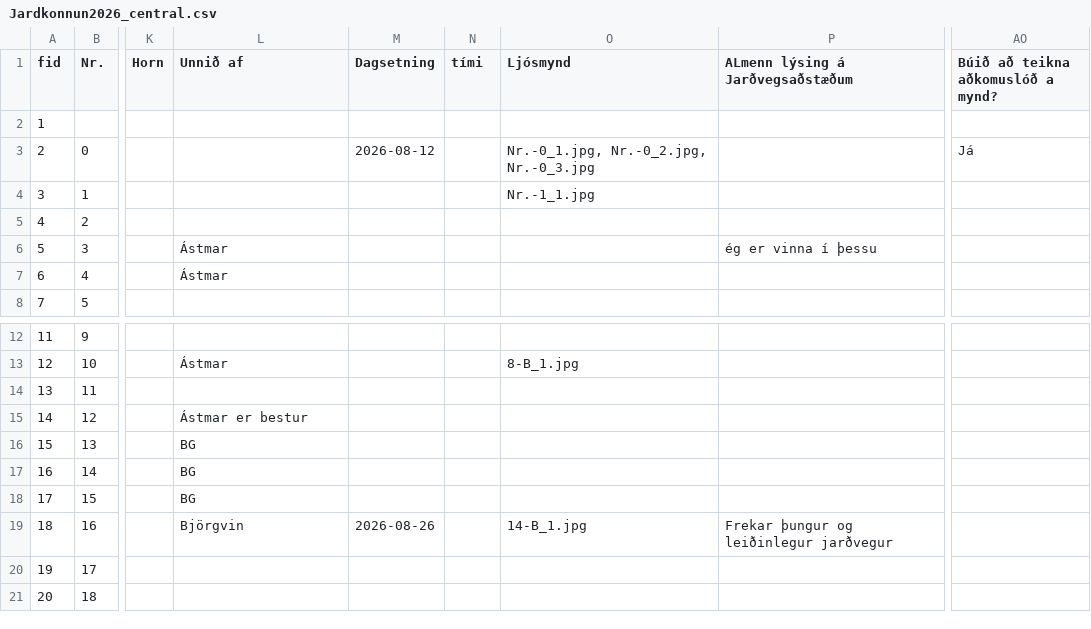
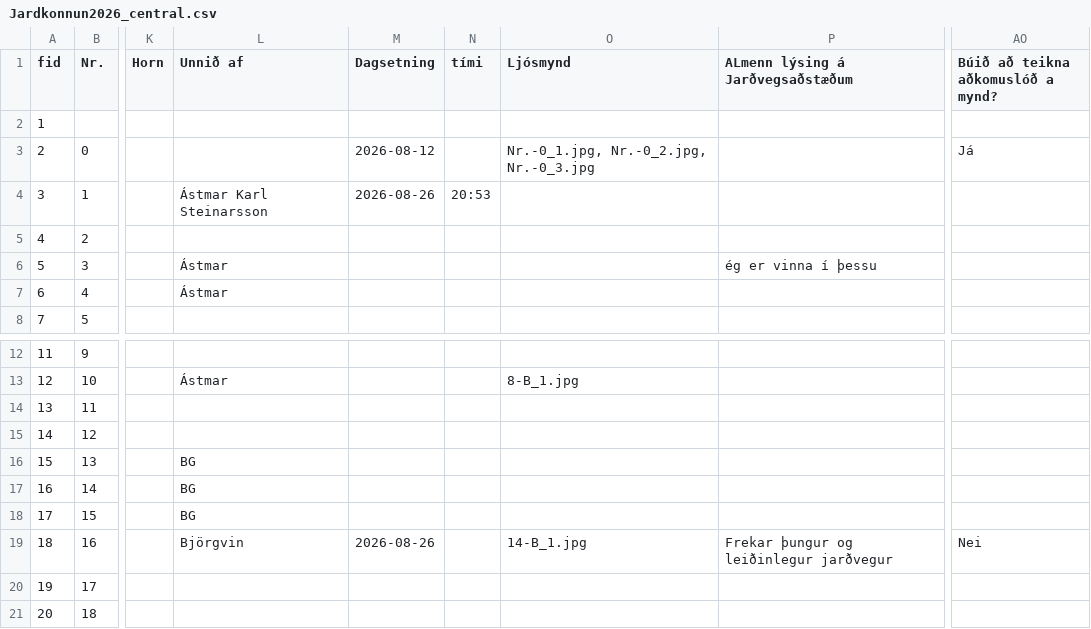
Before and after one commit to nonni123/Jardkonnun, a CSV file: Jardkonnun2026_central.csv, drawn as a sheet; only a part is shown, gaps mark what is left out; the diff names each change by its address in the sheet, - before the commit and + after, or states it on an @@ line.

Commit message:
Jarðkönnun: skráning uppfærð (2026-08-27T10:24:17.915Z)

```diff
--- a/Jardkonnun2026_central.csv
+++ b/Jardkonnun2026_central.csv
-L4 (Unnið af): (empty)
+L4 (Unnið af): Ástmar Karl Steinarsson
-M4 (Dagsetning): (empty)
+M4 (Dagsetning): 2026-08-26
-N4 (tími): (empty)
+N4 (tími): 20:53
-O4 (Ljósmynd): Nr.-1_1.jpg
+O4 (Ljósmynd): (empty)
-L15 (Unnið af): Ástmar er bestur
+L15 (Unnið af): (empty)
-AO19: (empty)
+AO19: Nei
```
